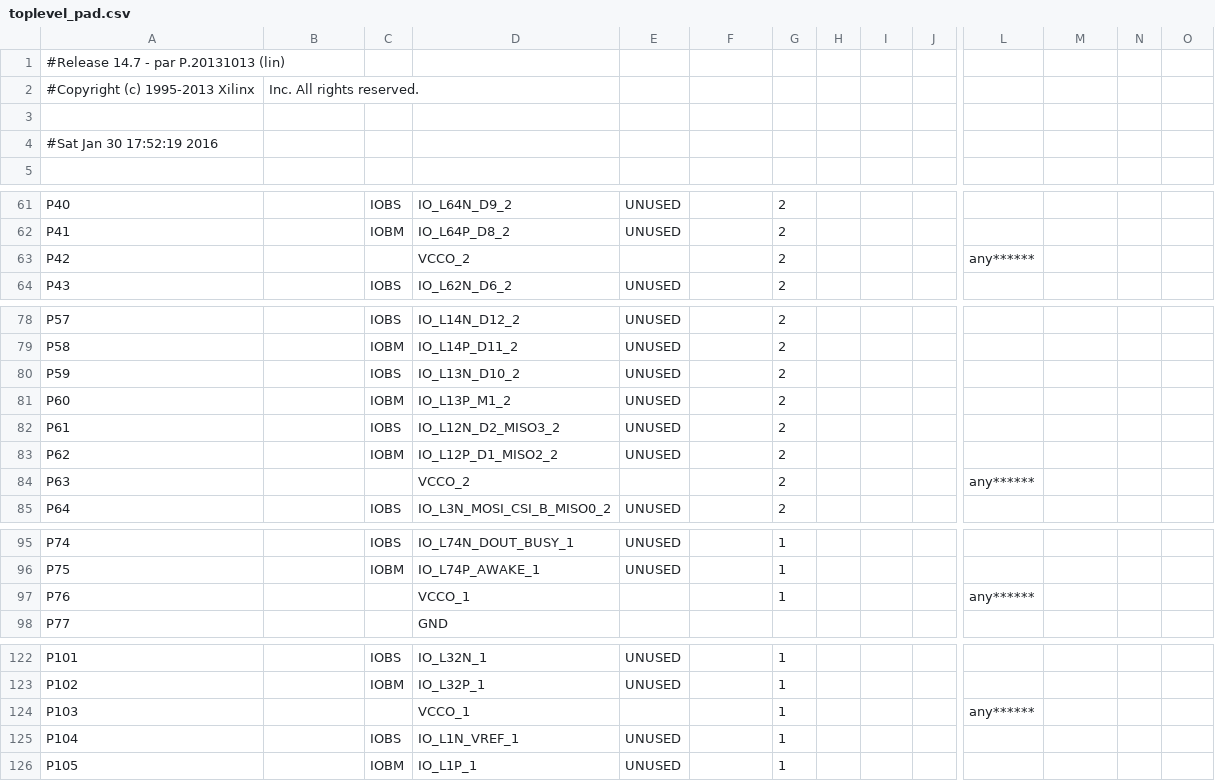
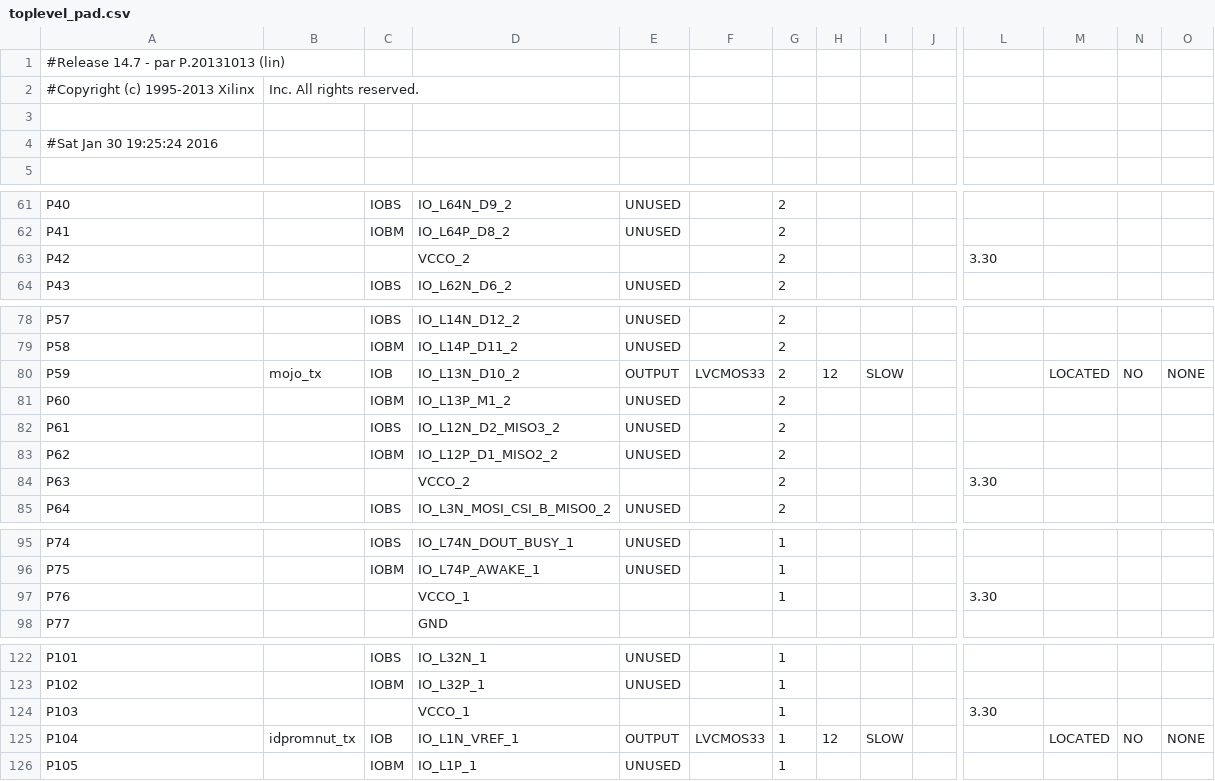
Before and after one commit to idpromnut/tek7854mpu, a CSV file: debugger/debug_hdl/toplevel_pad.csv, drawn as a sheet; only a part is shown, gaps mark what is left out; the diff covers the shown part only; the diff names each change by its address in the sheet, - before the commit and + after, or states it on an @@ line.

```diff
--- a/debugger/debug_hdl/toplevel_pad.csv
+++ b/debugger/debug_hdl/toplevel_pad.csv
-A4: #Sat Jan 30 17:52:19 2016
+A4: #Sat Jan 30 19:25:24 2016
-L63: any******
+L63: 3.30
-B80: (empty)
+B80: mojo_tx
-C80: IOBS
+C80: IOB
-E80: UNUSED
+E80: OUTPUT
-F80: (empty)
+F80: LVCMOS33
-H80: (empty)
+H80: 12
-I80: (empty)
+I80: SLOW
-M80: (empty)
+M80: LOCATED
-N80: (empty)
+N80: NO
-O80: (empty)
+O80: NONE
-L84: any******
+L84: 3.30
-L97: any******
+L97: 3.30
-L124: any******
+L124: 3.30
-B125: (empty)
+B125: idpromnut_tx
-C125: IOBS
+C125: IOB
-E125: UNUSED
+E125: OUTPUT
-F125: (empty)
+F125: LVCMOS33
-H125: (empty)
+H125: 12
-I125: (empty)
+I125: SLOW
-M125: (empty)
+M125: LOCATED
-N125: (empty)
+N125: NO
-O125: (empty)
+O125: NONE
```
Also changed, not shown: 1 edited cell elsewhere in this file, 33 other files.
